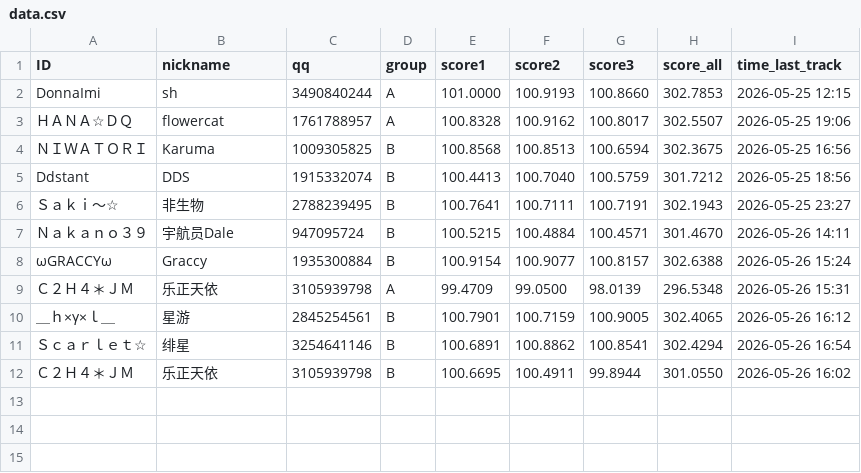
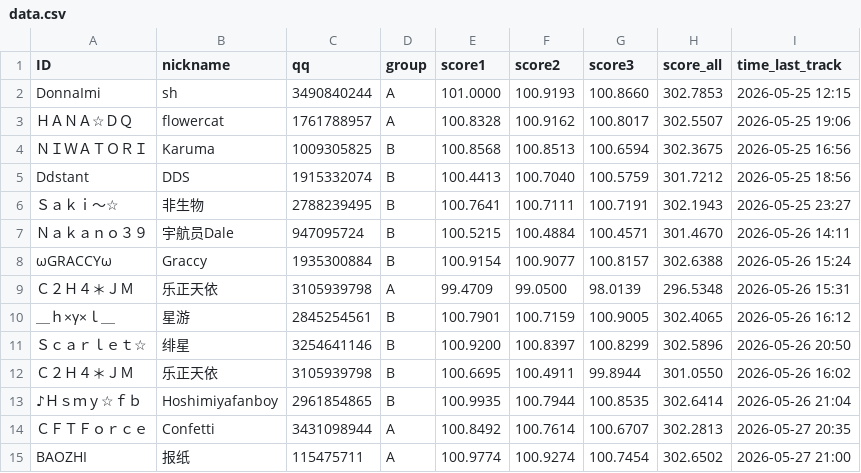
Before and after one commit to PKU-MUG/mug-site-astro, a CSV file: src/data/wmc/002/data.csv, drawn as a sheet.

Commit message:
leaderboard update 05281026

```diff
--- a/src/data/wmc/002/data.csv
+++ b/src/data/wmc/002/data.csv
@@ -10,3 +10,6 @@ Ddstant,DDS,1915332074,B,100.4413,100.7040,100.5759,301.7212,2026-05-25 18:56
 ＿ｈ×γ×ｌ＿,星游,2845254561,B,100.7901,100.7159,100.9005,302.4065,2026-05-26 16:12
-Ｓｃａｒｌｅｔ☆,绯星,3254641146,B,100.6891,100.8862,100.8541,302.4294,2026-05-26 16:54
+Ｓｃａｒｌｅｔ☆,绯星,3254641146,B,100.9200,100.8397,100.8299,302.5896,2026-05-26 20:50
 Ｃ２Ｈ４＊ＪＭ,乐正天依,3105939798,B,100.6695,100.4911,99.8944,301.0550,2026-05-26 16:02
+♪Ｈｓｍｙ☆ｆｂ,Hoshimiyafanboy,2961854865,B,100.9935,100.7944,100.8535,302.6414,2026-05-26 21:04
+ＣＦＴＦｏｒｃｅ,Confetti,3431098944,A,100.8492,100.7614,100.6707,302.2813,2026-05-27 20:35
+BAOZHI,报纸,115475711,A,100.9774,100.9274,100.7454,302.6502,2026-05-27 21:00
```
